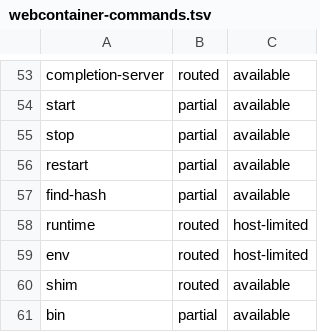
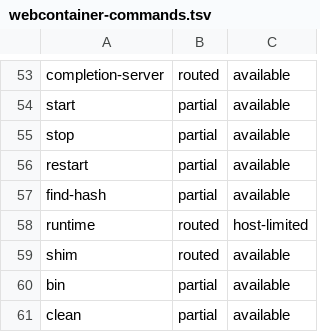
Before and after one commit to pnpm/pnpm, a TSV file: pnpm/wasm/webcontainer-commands.tsv, drawn as a sheet; only a part is shown, gaps mark what is left out; the shorter side is filled out with more unchanged rows; the diff names each change by its address in the sheet, - before the commit and + after, or states it on an @@ line.

Commit message:
fix(cli): update env command inventory

```diff
--- a/pnpm/wasm/webcontainer-commands.tsv
+++ b/pnpm/wasm/webcontainer-commands.tsv
-row 59: env | routed | host-limited
```
